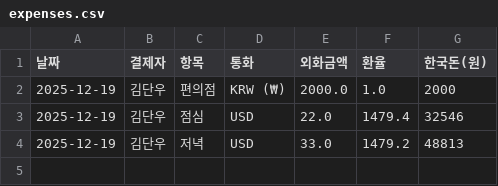
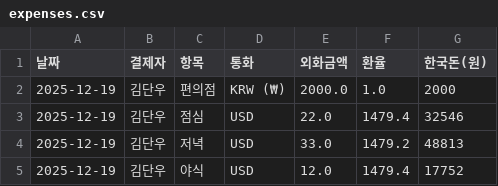
Before and after one commit to kdw214431/euro, a CSV file: expenses.csv, drawn as a sheet; the diff names each change by its address in the sheet, - before the commit and + after, or states it on an @@ line.

Commit message:
Flet 앱 기록

```diff
--- a/expenses.csv
+++ b/expenses.csv
+row 5: 2025-12-19 | 김단우 | 야식 | USD | 12.0 | 1479.4 | 17752
```
